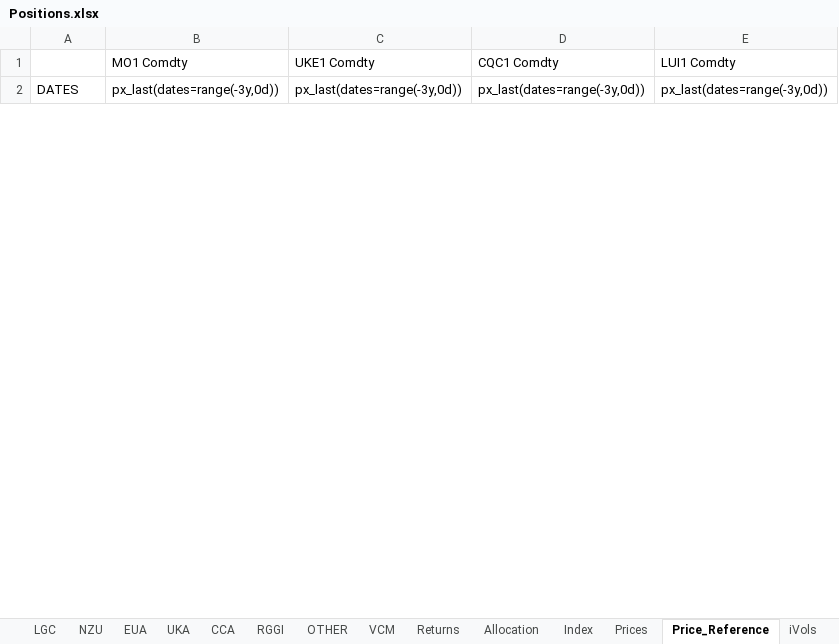
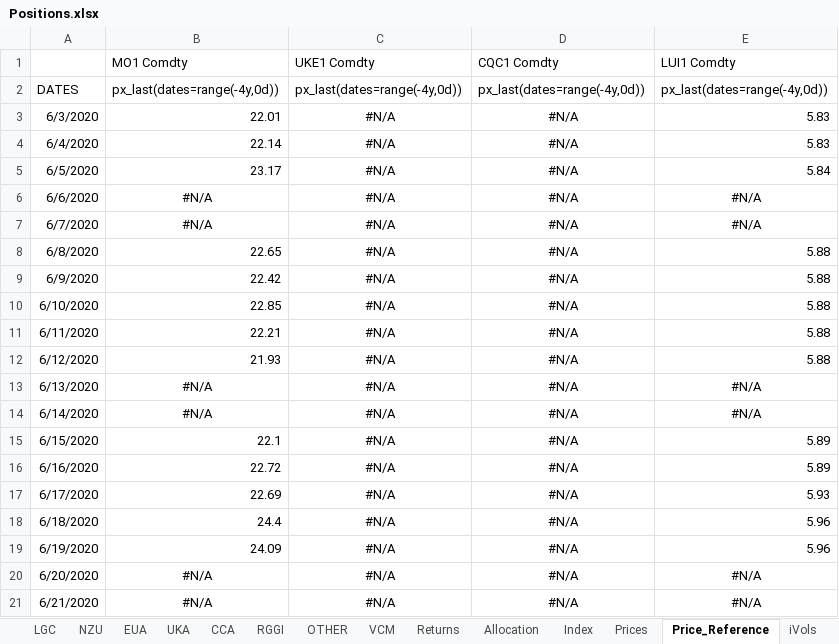
Before and after one commit to SamCurtis111/Carbon_Report, an Excel workbook: Positions.xlsx, sheet Price_Reference, drawn as a sheet; only a part is shown; values as stored, in another font and other column widths than the file's, no borders; the diff covers the shown part only; the diff names each change by its address in the sheet, - before the commit and + after, or states it on an @@ line.

```diff
--- a/Positions.xlsx (sheet Price_Reference)
+++ b/Positions.xlsx (sheet Price_Reference)
-B2: px_last(dates=range(-3y,0d))
+B2: px_last(dates=range(-4y,0d))
-C2: px_last(dates=range(-3y,0d))
+C2: px_last(dates=range(-4y,0d))
-D2: px_last(dates=range(-3y,0d))
+D2: px_last(dates=range(-4y,0d))
-E2: px_last(dates=range(-3y,0d))
+E2: px_last(dates=range(-4y,0d))
+row 3: 6/3/2020 | 22.01 | #N/A | #N/A | 5.83
+row 4: 6/4/2020 | 22.14 | #N/A | #N/A | 5.83
+row 5: 6/5/2020 | 23.17 | #N/A | #N/A | 5.84
+row 6: 6/6/2020 | #N/A | #N/A | #N/A | #N/A
+row 7: 6/7/2020 | #N/A | #N/A | #N/A | #N/A
+row 8: 6/8/2020 | 22.65 | #N/A | #N/A | 5.88
+row 9: 6/9/2020 | 22.42 | #N/A | #N/A | 5.88
+row 10: 6/10/2020 | 22.85 | #N/A | #N/A | 5.88
+row 11: 6/11/2020 | 22.21 | #N/A | #N/A | 5.88
+row 12: 6/12/2020 | 21.93 | #N/A | #N/A | 5.88
+row 13: 6/13/2020 | #N/A | #N/A | #N/A | #N/A
+row 14: 6/14/2020 | #N/A | #N/A | #N/A | #N/A
+row 15: 6/15/2020 | 22.1 | #N/A | #N/A | 5.89
+row 16: 6/16/2020 | 22.72 | #N/A | #N/A | 5.89
+row 17: 6/17/2020 | 22.69 | #N/A | #N/A | 5.93
+row 18: 6/18/2020 | 24.4 | #N/A | #N/A | 5.96
+row 19: 6/19/2020 | 24.09 | #N/A | #N/A | 5.96
+row 20: 6/20/2020 | #N/A | #N/A | #N/A | #N/A
+row 21: 6/21/2020 | #N/A | #N/A | #N/A | #N/A
```
Also changed, not shown: 346 added rows, 3 edited cells and cell formats elsewhere in this sheet, sheet Prices, sheet EUA, sheet Returns, sheet OTHER, sheet iVols, sheet Allocation, 7 more sheets, other sheet tabs, formulas that keep their value, EUA PnL Output.xlsx, NZU PnL Output.xlsx, 7 other files.
